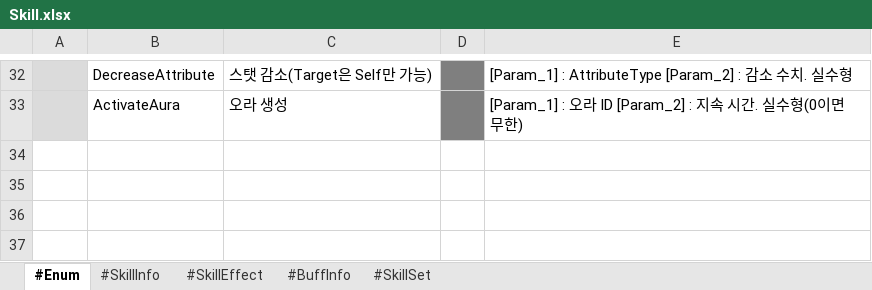
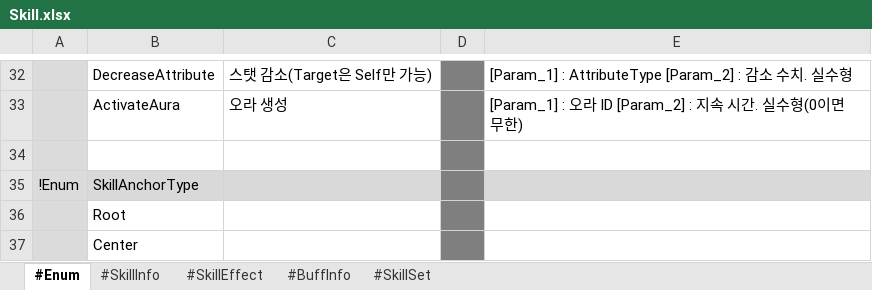
Before and after one commit to electro8836/ProjectOne, an Excel workbook: Shared/XLS/Skill.xlsx, sheet #Enum, drawn as a sheet; only a part is shown, gaps mark what is left out; values as stored, in another font and other column widths than the file's, no borders; the diff names each change by its address in the sheet, - before the commit and + after, or states it on an @@ line.

Commit message:
[양대용] fx최적화(최적화 툴 추가), SkillAnchorType추가

```diff
--- a/Shared/XLS/Skill.xlsx (sheet #Enum)
+++ b/Shared/XLS/Skill.xlsx (sheet #Enum)
+row 34: (empty)
+row 35: !Enum | SkillAnchorType
+row 36:  | Root
+row 37:  | Center
```
Also changed, not shown: sheet #BuffInfo, sheet #SkillInfo, 57 other files.
